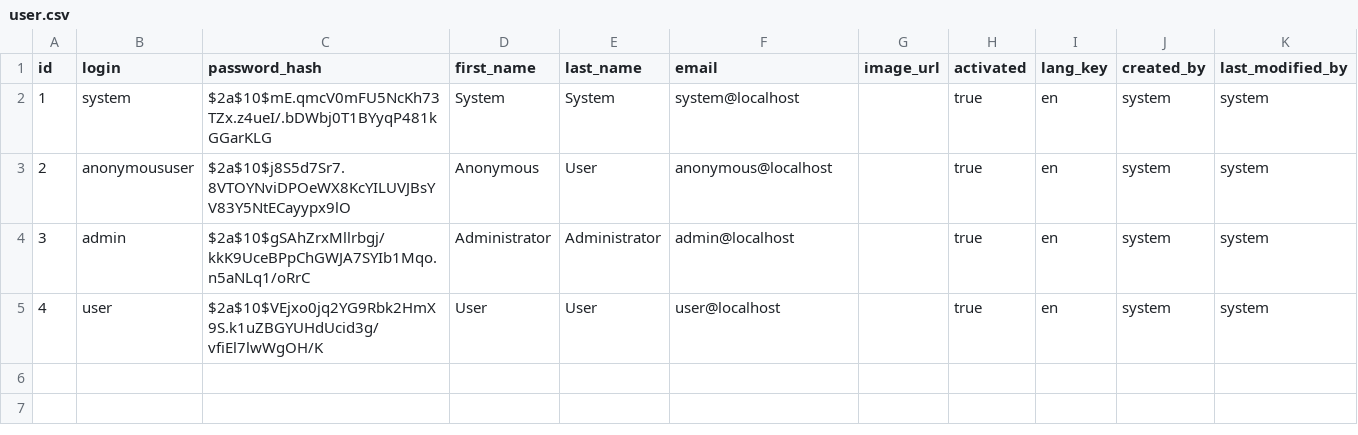
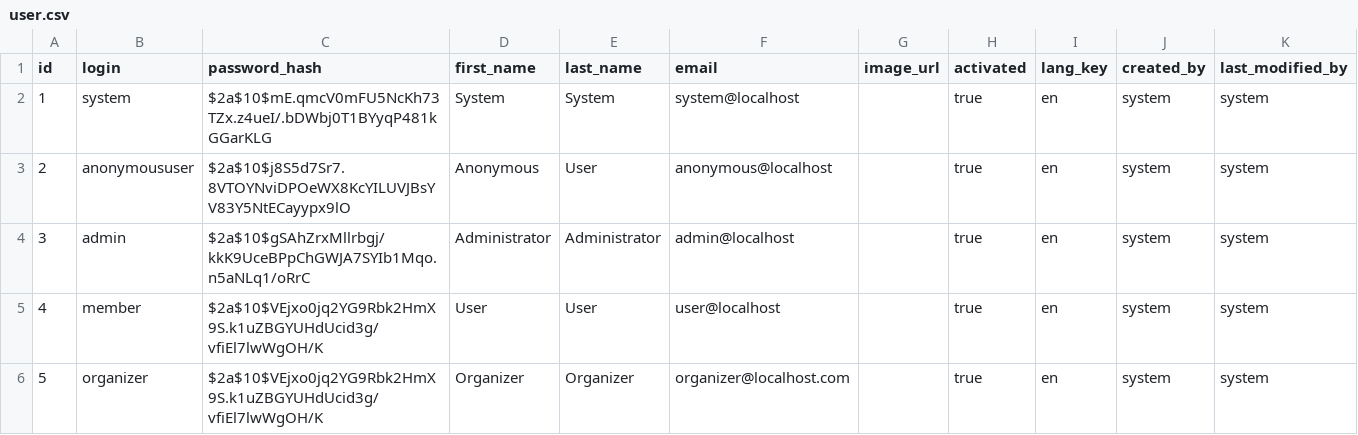
Before and after one commit to MMrFalcon/Events-App, a CSV file: src/main/resources/config/liquibase/data/user.csv, drawn as a sheet.

```diff
--- a/src/main/resources/config/liquibase/data/user.csv
+++ b/src/main/resources/config/liquibase/data/user.csv
@@ -4,2 +4,3 @@ id;login;password_hash;first_name;last_name;email;image_url;activated;lang_key;c
 3;admin;$2a$10$gSAhZrxMllrbgj/kkK9UceBPpChGWJA7SYIb1Mqo.n5aNLq1/oRrC;Administrator;Administrator;admin@localhost;;true;en;system;system
-4;user;$2a$10$VEjxo0jq2YG9Rbk2HmX9S.k1uZBGYUHdUcid3g/vfiEl7lwWgOH/K;User;User;user@localhost;;true;en;system;system
+4;member;$2a$10$VEjxo0jq2YG9Rbk2HmX9S.k1uZBGYUHdUcid3g/vfiEl7lwWgOH/K;User;User;user@localhost;;true;en;system;system
+5;organizer;$2a$10$VEjxo0jq2YG9Rbk2HmX9S.k1uZBGYUHdUcid3g/vfiEl7lwWgOH/K;Organizer;Organizer;organizer@localhost.com;;true;en;system;system
```
Also changed, not shown: 14 other files.
